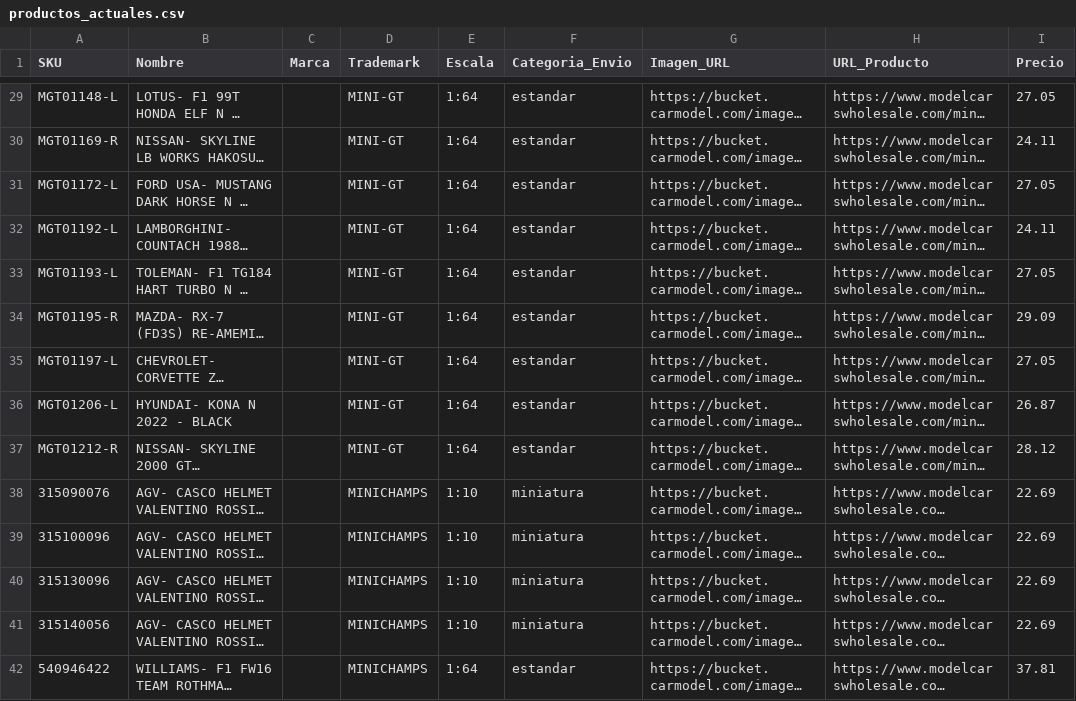
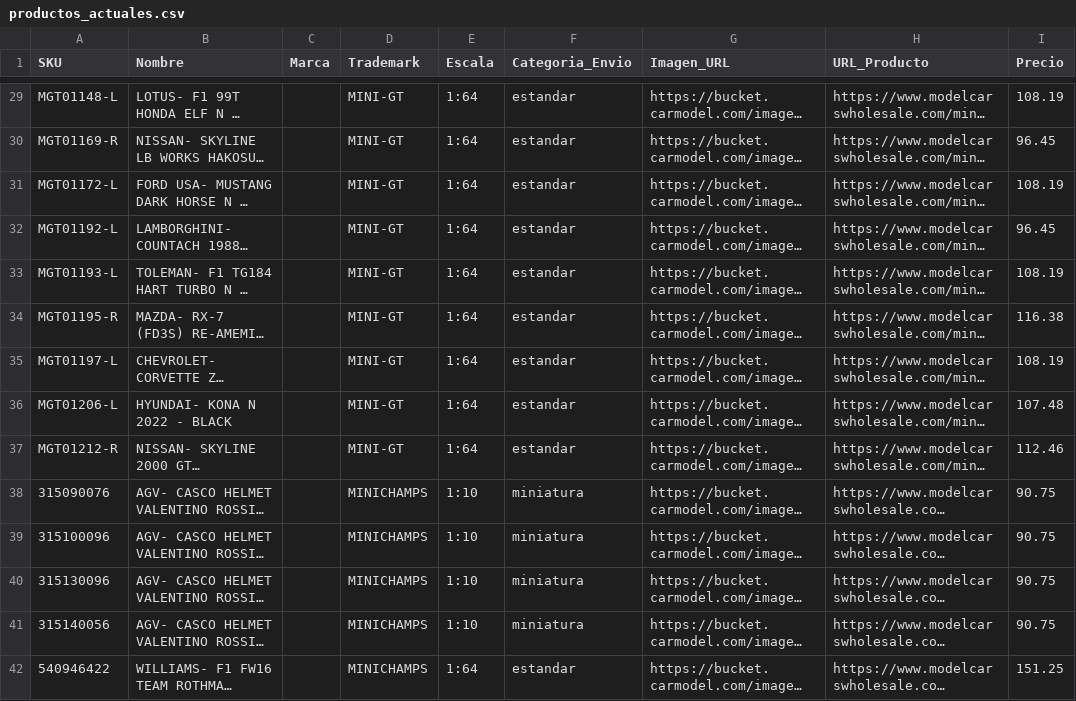
Before and after one commit to carrosaescalaperu/github, a CSV file: productos_actuales.csv, drawn as a sheet; only a part is shown, gaps mark what is left out; long unchanged cells end in …; the diff covers the shown part only; the diff names each change by its address in the sheet, - before the commit and + after, or states it on an @@ line.

```diff
--- a/productos_actuales.csv
+++ b/productos_actuales.csv
-I29 (Precio): 27.05
+I29 (Precio): 108.19
-I30 (Precio): 24.11
+I30 (Precio): 96.45
-I31 (Precio): 27.05
+I31 (Precio): 108.19
-I32 (Precio): 24.11
+I32 (Precio): 96.45
-I33 (Precio): 27.05
+I33 (Precio): 108.19
-I34 (Precio): 29.09
+I34 (Precio): 116.38
-I35 (Precio): 27.05
+I35 (Precio): 108.19
-I36 (Precio): 26.87
+I36 (Precio): 107.48
-I37 (Precio): 28.12
+I37 (Precio): 112.46
-I38:I41 (Precio): 22.69
+I38:I41 (Precio): 90.75
-I42 (Precio): 37.81
+I42 (Precio): 151.25
```
Also changed, not shown: 106 edited cells elsewhere in this file.
